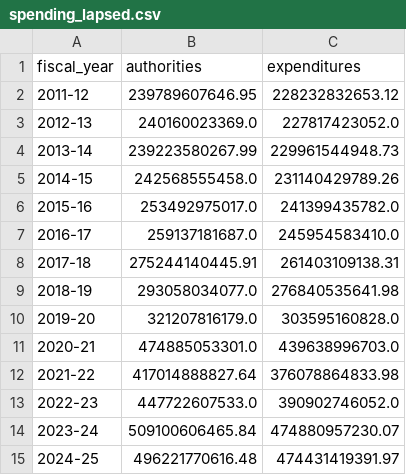
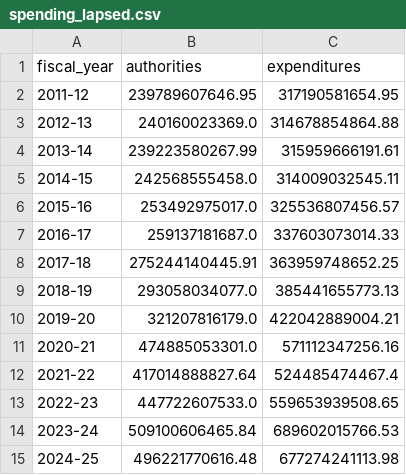
Before and after one commit to j-kohl/gov-budget-audit, a CSV file: dashboard/src/data/spending_lapsed.csv, drawn as a sheet.

```diff
--- a/dashboard/src/data/spending_lapsed.csv
+++ b/dashboard/src/data/spending_lapsed.csv
@@ -1,15 +1,15 @@
 fiscal_year,authorities,expenditures
-2011-12,239789607646.95,228232832653.12
-2012-13,240160023369.0,227817423052.0
-2013-14,239223580267.99,229961544948.73
-2014-15,242568555458.0,231140429789.26
-2015-16,253492975017.0,241399435782.0
-2016-17,259137181687.0,245954583410.0
-2017-18,275244140445.91,261403109138.31
-2018-19,293058034077.0,276840535641.98
-2019-20,321207816179.0,303595160828.0
-2020-21,474885053301.0,439638996703.0
-2021-22,417014888827.64,376078864833.98
-2022-23,447722607533.0,390902746052.0
-2023-24,509100606465.84,474880957230.07
-2024-25,496221770616.48,474431419391.97
+2011-12,239789607646.95,317190581654.95
+2012-13,240160023369.0,314678854864.88
+2013-14,239223580267.99,315959666191.61
+2014-15,242568555458.0,314009032545.11
+2015-16,253492975017.0,325536807456.57
+2016-17,259137181687.0,337603073014.33
+2017-18,275244140445.91,363959748652.25
+2018-19,293058034077.0,385441655773.13
+2019-20,321207816179.0,422042889004.21
+2020-21,474885053301.0,571112347256.16
+2021-22,417014888827.64,524485474467.4
+2022-23,447722607533.0,559653939508.65
+2023-24,509100606465.84,689602015766.53
+2024-25,496221770616.48,677274241113.98
```
Also changed, not shown: dashboard/src/data/budget_appropriation.csv, 9 other files.
